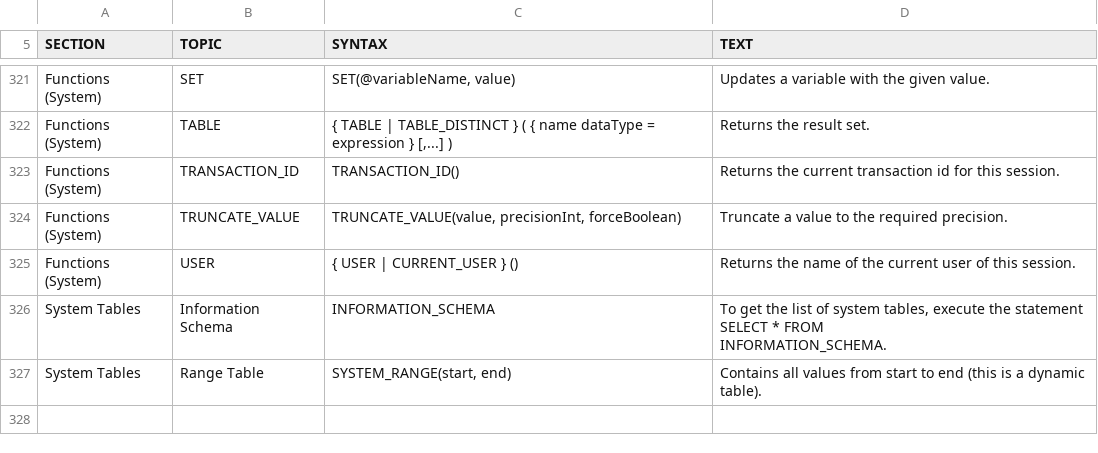
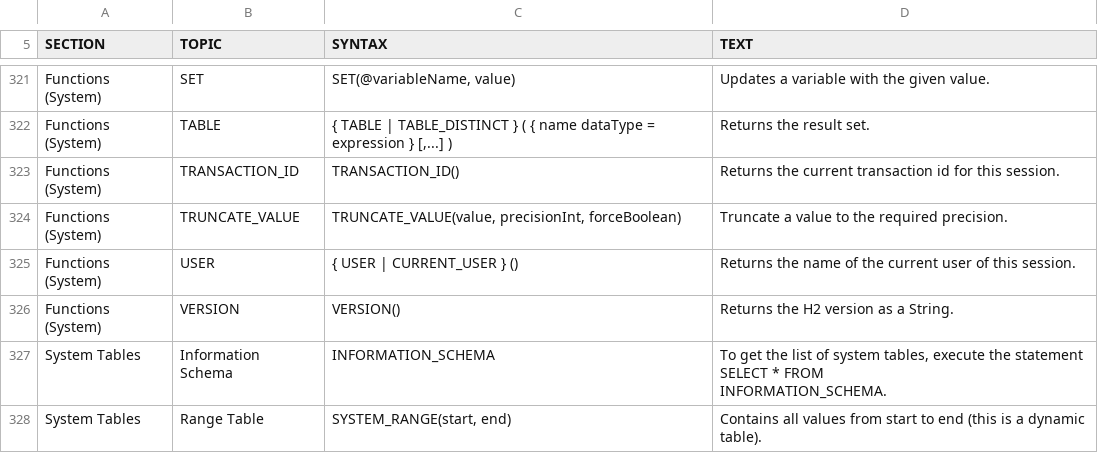
Before and after one commit to svn2github/H2-Mirror, a CSV file: h2/src/main/org/h2/res/help.csv, drawn as a sheet; only a part is shown, gaps mark what is left out.

Commit message:
MVStore: table engine
git-svn-id: http://h2database.googlecode.com/svn/trunk@4559 e6896862-9d19-0410-bfb3-e9fa5d50e656

```diff
--- a/h2/src/main/org/h2/res/help.csv
+++ b/h2/src/main/org/h2/res/help.csv
@@ -1386,2 +1386,6 @@ Truncate a value to the required precision."
 Returns the name of the current user of this session."
+"Functions (System)","VERSION","
+VERSION()
+","
+Returns the H2 version as a String."
 "System Tables","Information Schema","
```
Also changed, not shown: 14 other files.
